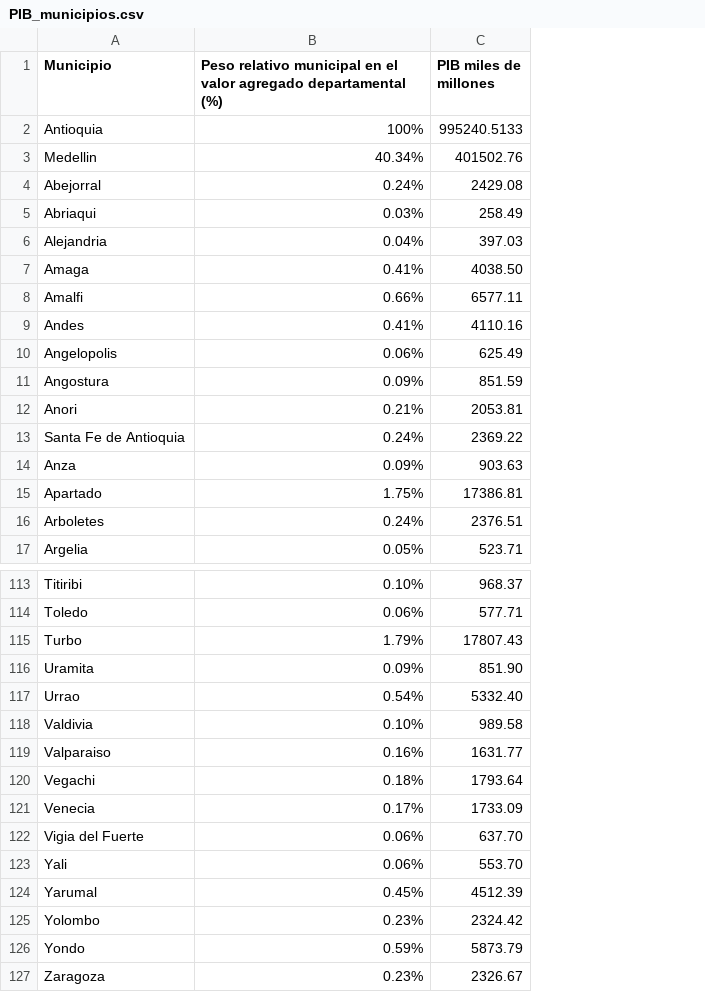
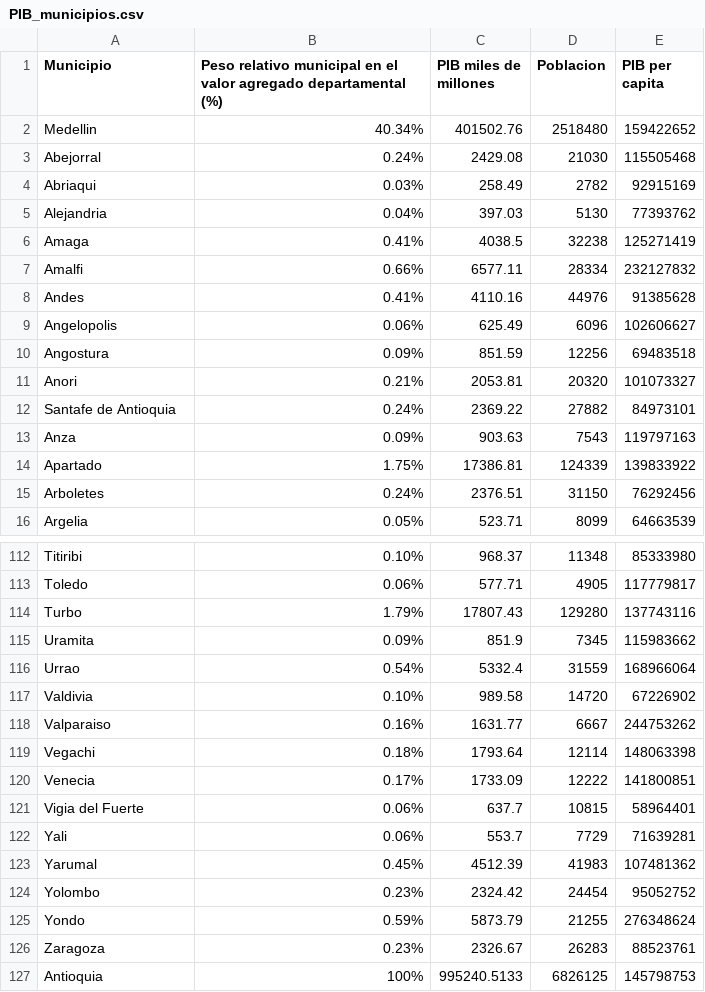
Before and after one commit to AlejandroCarvajal49/Proyecto2_ACTD, a CSV file: Data/PIB_municipios.csv, drawn as a sheet; only a part is shown, gaps mark what is left out; addresses are those after the commit; the diff covers the shown part only; the diff names each change by its address in the sheet, - before the commit and + after, or states it on an @@ line.

Commit message:
Pib per capita

```diff
--- a/Data/PIB_municipios.csv
+++ b/Data/PIB_municipios.csv
+column D (Poblacion), rows 2-16: 2518480 | 21030 | 2782 | 5130 | 32238 | 28334 | 44976 | 6096 | 12256 | 20320 | 27882 | 7543 | 124339 | 31150 | 8099; rows 112-126: 11348 | 4905 | 129280 | 7345 | 31559 | 14720 | 6667 | 12114 | 12222 | 10815 | 7729 | 41983 | 24454 | 21255 | 26283
+column E (PIB per capita), rows 2-16: 159422652 | 115505468 | 92915169 | 77393762 | 125271419 | 232127832 | 91385628 | 102606627 | 69483518 | 101073327 | 84973101 | 119797163 | 139833922 | 76292456 | 64663539; rows 112-126: 85333980 | 117779817 | 137743116 | 115983662 | 168966064 | 67226902 | 244753262 | 148063398 | 141800851 | 58964401 | 71639281 | 107481362 | 95052752 | 276348624 | 88523761
-C6 (PIB miles de millones): 4038.50
+C6 (PIB miles de millones): 4038.5
-A12 (Municipio): Santa Fe de Antioquia
+A12 (Municipio): Santafe de Antioquia
-C115 (PIB miles de millones): 851.90
+C115 (PIB miles de millones): 851.9
-C116 (PIB miles de millones): 5332.40
+C116 (PIB miles de millones): 5332.4
-C121 (PIB miles de millones): 637.70
+C121 (PIB miles de millones): 637.7
-C122 (PIB miles de millones): 553.70
+C122 (PIB miles de millones): 553.7
@@ row 2 moved to row 127: Antioquia @@
```
Also changed, not shown: 7 edited cells elsewhere in this file.
